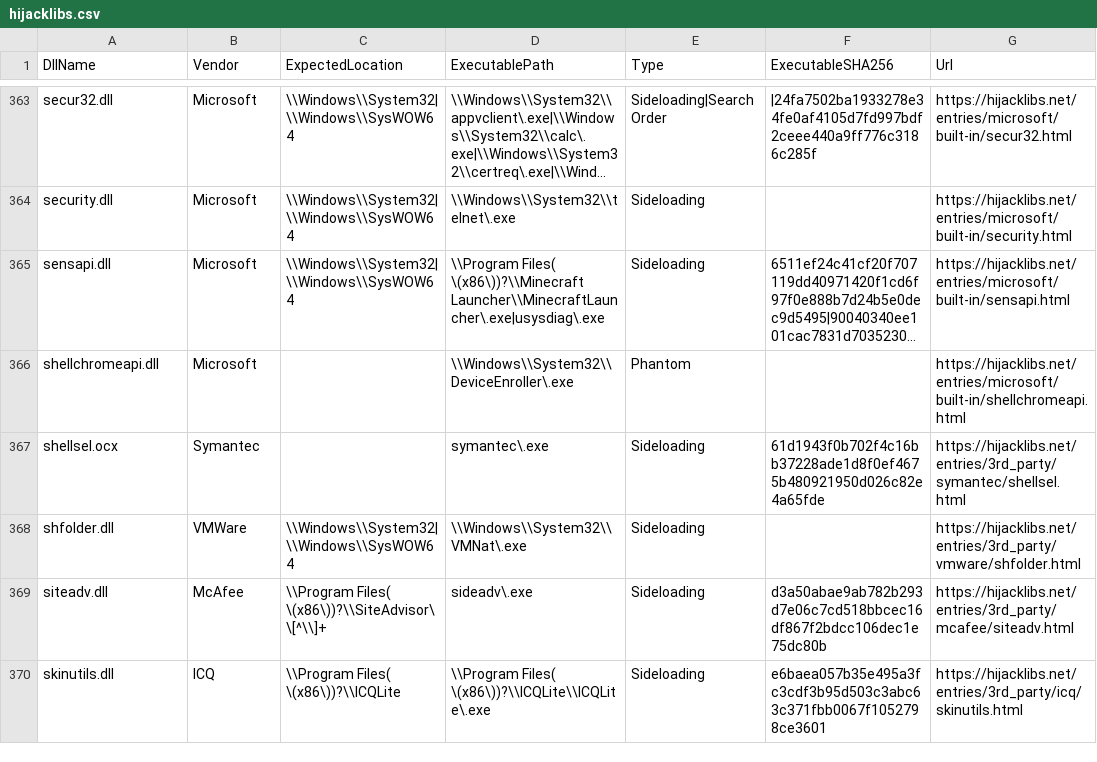
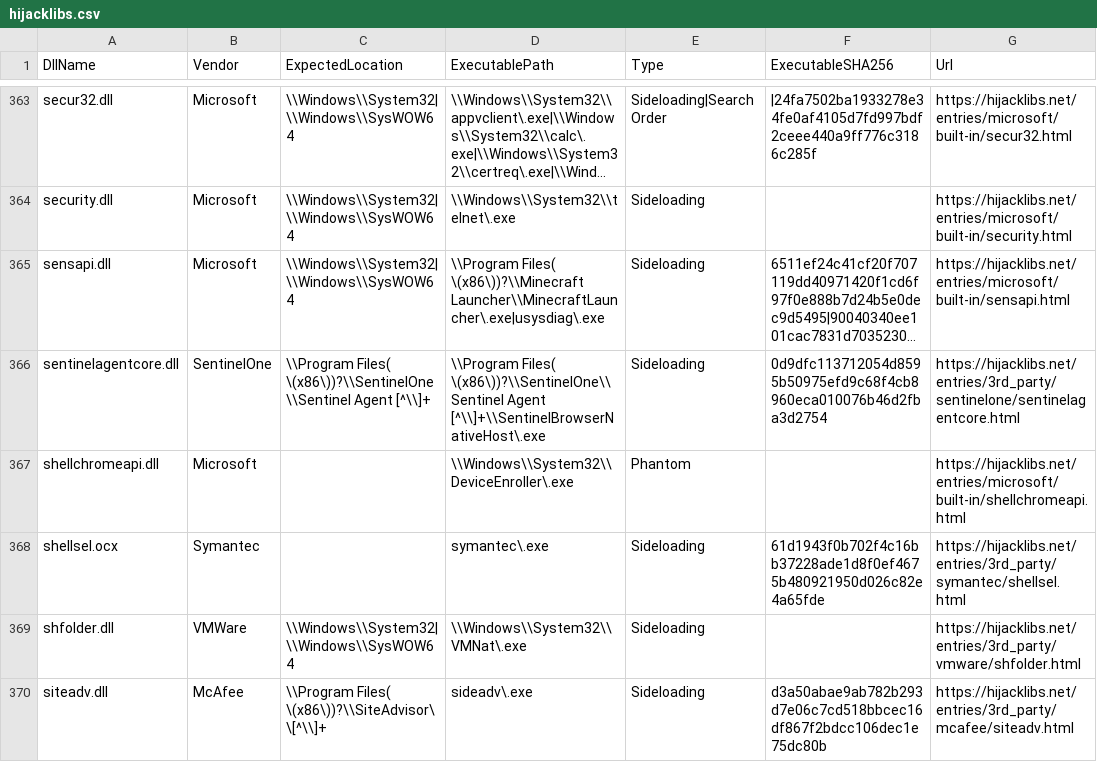
Before and after one commit to mgreen27/DetectRaptor, a CSV file: csv/hijacklibs.csv, drawn as a sheet; only a part is shown, gaps mark what is left out; the shorter side is filled out with more unchanged rows; long unchanged cells end in …; the diff names each change by its address in the sheet, - before the commit and + after, or states it on an @@ line.

```diff
--- a/csv/hijacklibs.csv
+++ b/csv/hijacklibs.csv
+row 366: sentinelagentcore.dll | SentinelOne | \\Program Files( \(x86\))?\\SentinelOne\\Sentinel Agent [^\\]+ | \\Program Files( \(x86\))?\\SentinelOne\\Sentinel Agent [^\\]+\\SentinelBrowserNativeHost\.exe | Sideloading | 0d9dfc113712054d8595b50975efd9c68f4cb8960eca010076b46d2fba3d2754 | https://hijacklibs.net/entries/3rd_party/sentinelone/sentinelagentcore.html
```
Also changed, not shown: csv/drivers_malicious.csv, csv/drivers_vulnerable.csv, 5 other files.
